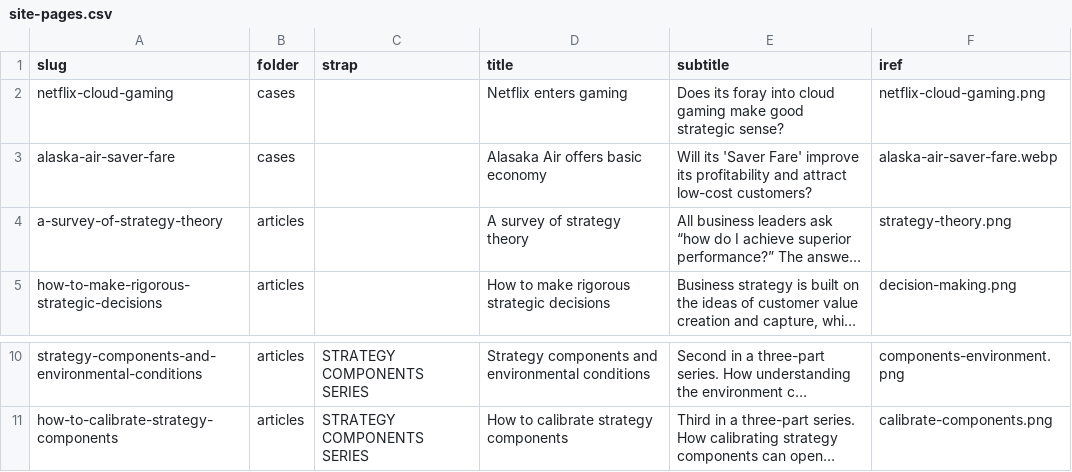
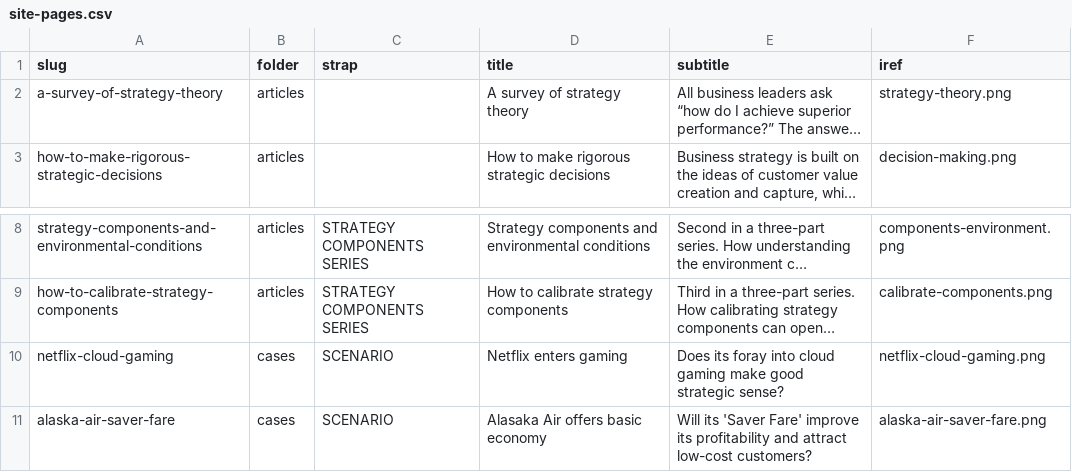
Before and after one commit to stephen-l-jones/business-strategy, a CSV file: src/lib/site-pages.csv, drawn as a sheet; only a part is shown, gaps mark what is left out; long unchanged cells end in …; removed rows and columns are numbered as before the commit, all else as after; the diff names each change by its address in the sheet, - before the commit and + after, or states it on an @@ line.

Commit message:
update alaska air case

```diff
--- a/src/lib/site-pages.csv
+++ b/src/lib/site-pages.csv
-row 2: netflix-cloud-gaming | cases |  | Netflix enters gaming | Does its foray into cloud gaming make good strategic sense? | netflix-cloud-gaming.png
-row 3: alaska-air-saver-fare | cases |  | Alasaka Air offers basic economy | Will its 'Saver Fare' improve its profitability and attract low-cost customers? | alaska-air-saver-fare.webp
+row 10: netflix-cloud-gaming | cases | SCENARIO | Netflix enters gaming | Does its foray into cloud gaming make good strategic sense? | netflix-cloud-gaming.png
+row 11: alaska-air-saver-fare | cases | SCENARIO | Alasaka Air offers basic economy | Will its 'Saver Fare' improve its profitability and attract low-cost customers? | alaska-air-saver-fare.png
```
Also changed, not shown: 1 other file.
